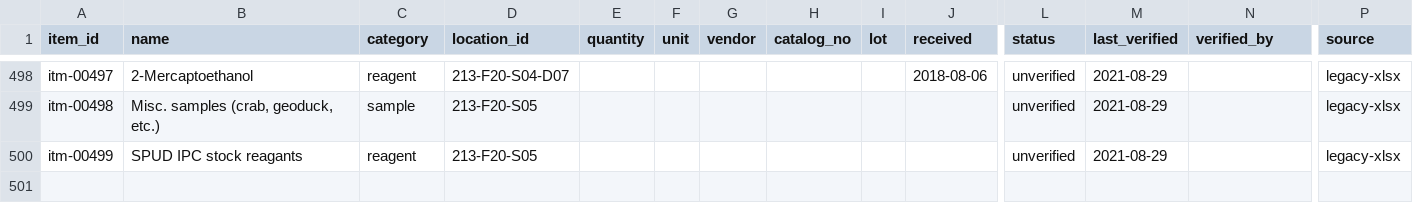
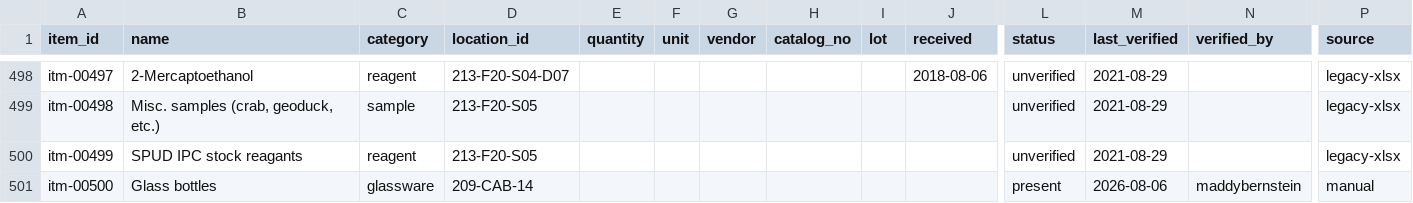
Before and after one commit to RobertsLab/lab-inventory, a CSV file: data/items.csv, drawn as a sheet; only a part is shown, gaps mark what is left out; rows hold the shown columns only; the diff names each change by its address in the sheet, - before the commit and + after, or states it on an @@ line.

```diff
--- a/data/items.csv
+++ b/data/items.csv
+row 501: itm-00500 | Glass bottles | glassware | 209-CAB-14 |  |  |  |  |  |  | present | 2026-08-06 | maddybernstein | manual
```
